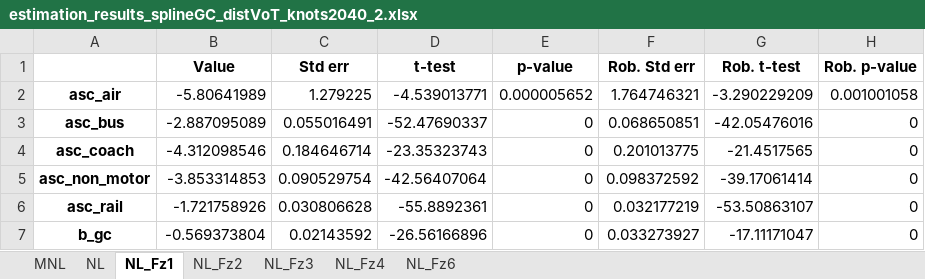
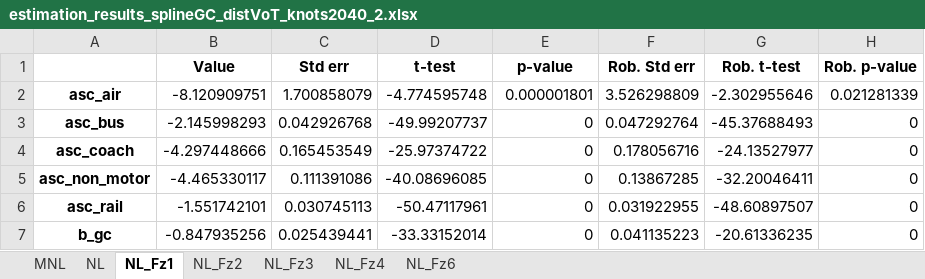
Before and after one commit to marlinarnz/quetzal_germany, an Excel workbook: input/estimation_results_splineGC_distVoT_knots2040_2.xlsx, sheet NL_Fz1, drawn as a sheet; only a part is shown; values as stored, in another font and other column widths than the file's, no borders; the diff covers the shown part only; the diff names each change by its address in the sheet, - before the commit and + after, or states it on an @@ line.

```diff
--- a/input/estimation_results_splineGC_distVoT_knots2040_2.xlsx (sheet NL_Fz1)
+++ b/input/estimation_results_splineGC_distVoT_knots2040_2.xlsx (sheet NL_Fz1)
-B2 (Value): -5.80641989
+B2 (Value): -8.120909751
-C2 (Std err): 1.279225
+C2 (Std err): 1.700858079
-D2 (t-test): -4.539013771
+D2 (t-test): -4.774595748
-E2 (p-value): 0.000005652
+E2 (p-value): 0.000001801
-F2 (Rob. Std err): 1.764746321
+F2 (Rob. Std err): 3.526298809
-G2 (Rob. t-test): -3.290229209
+G2 (Rob. t-test): -2.302955646
-H2 (Rob. p-value): 0.001001058
+H2 (Rob. p-value): 0.021281339
-B3 (Value): -2.887095089
+B3 (Value): -2.145998293
-C3 (Std err): 0.055016491
+C3 (Std err): 0.042926768
-D3 (t-test): -52.47690337
+D3 (t-test): -49.99207737
-F3 (Rob. Std err): 0.068650851
+F3 (Rob. Std err): 0.047292764
-G3 (Rob. t-test): -42.05476016
+G3 (Rob. t-test): -45.37688493
-B4 (Value): -4.312098546
+B4 (Value): -4.297448666
-C4 (Std err): 0.184646714
+C4 (Std err): 0.165453549
-D4 (t-test): -23.35323743
+D4 (t-test): -25.97374722
-F4 (Rob. Std err): 0.201013775
+F4 (Rob. Std err): 0.178056716
-G4 (Rob. t-test): -21.4517565
+G4 (Rob. t-test): -24.13527977
-B5 (Value): -3.853314853
+B5 (Value): -4.465330117
-C5 (Std err): 0.090529754
+C5 (Std err): 0.111391086
-D5 (t-test): -42.56407064
+D5 (t-test): -40.08696085
-F5 (Rob. Std err): 0.098372592
+F5 (Rob. Std err): 0.13867285
-G5 (Rob. t-test): -39.17061414
+G5 (Rob. t-test): -32.20046411
-B6 (Value): -1.721758926
+B6 (Value): -1.551742101
-C6 (Std err): 0.030806628
+C6 (Std err): 0.030745113
-D6 (t-test): -55.8892361
+D6 (t-test): -50.47117961
-F6 (Rob. Std err): 0.032177219
+F6 (Rob. Std err): 0.031922955
-G6 (Rob. t-test): -53.50863107
+G6 (Rob. t-test): -48.60897507
-B7 (Value): -0.569373804
+B7 (Value): -0.847935256
-C7 (Std err): 0.02143592
+C7 (Std err): 0.025439441
-D7 (t-test): -26.56166896
+D7 (t-test): -33.33152014
-F7 (Rob. Std err): 0.033273927
+F7 (Rob. Std err): 0.041135223
-G7 (Rob. t-test): -17.11171047
+G7 (Rob. t-test): -20.61336235
```
Also changed, not shown: 12 edited cells elsewhere in this sheet, sheet NL_Fz2, sheet NL_Fz4, sheet NL_Fz3, sheet NL_Fz6, sheet NL, sheet MNL, 9 other files.
